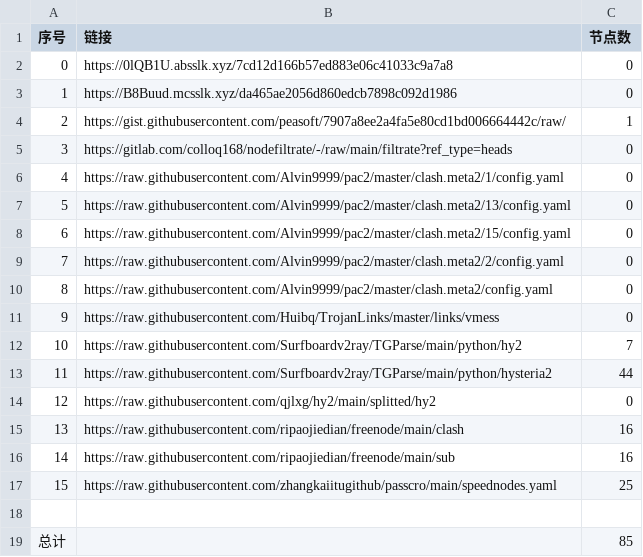
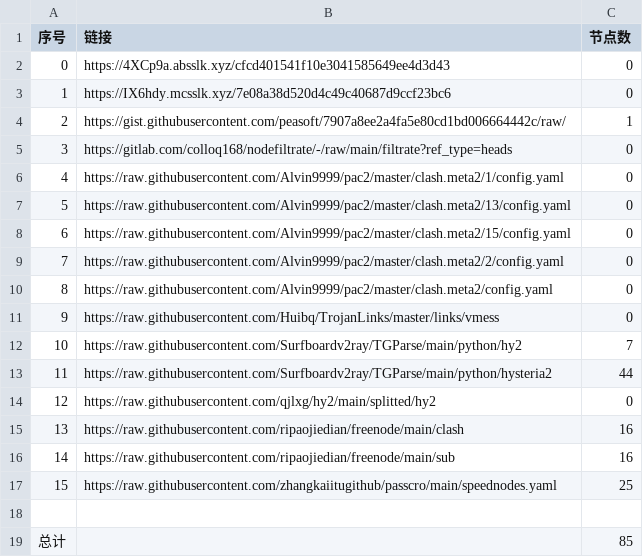
Before and after one commit to gp5061127/NoMoreWalls, a CSV file: list_result.csv, drawn as a sheet.

```diff
--- a/list_result.csv
+++ b/list_result.csv
@@ -1,4 +1,4 @@
 序号,链接,节点数
-0,https://0lQB1U.absslk.xyz/7cd12d166b57ed883e06c41033c9a7a8,0
-1,https://B8Buud.mcsslk.xyz/da465ae2056d860edcb7898c092d1986,0
+0,https://4XCp9a.absslk.xyz/cfcd401541f10e3041585649ee4d3d43,0
+1,https://IX6hdy.mcsslk.xyz/7e08a38d520d4c49c40687d9ccf23bc6,0
 2,https://gist.githubusercontent.com/peasoft/7907a8ee2a4fa5e80cd1bd006664442c/raw/,1
```
Also changed, not shown: 3 other files.
